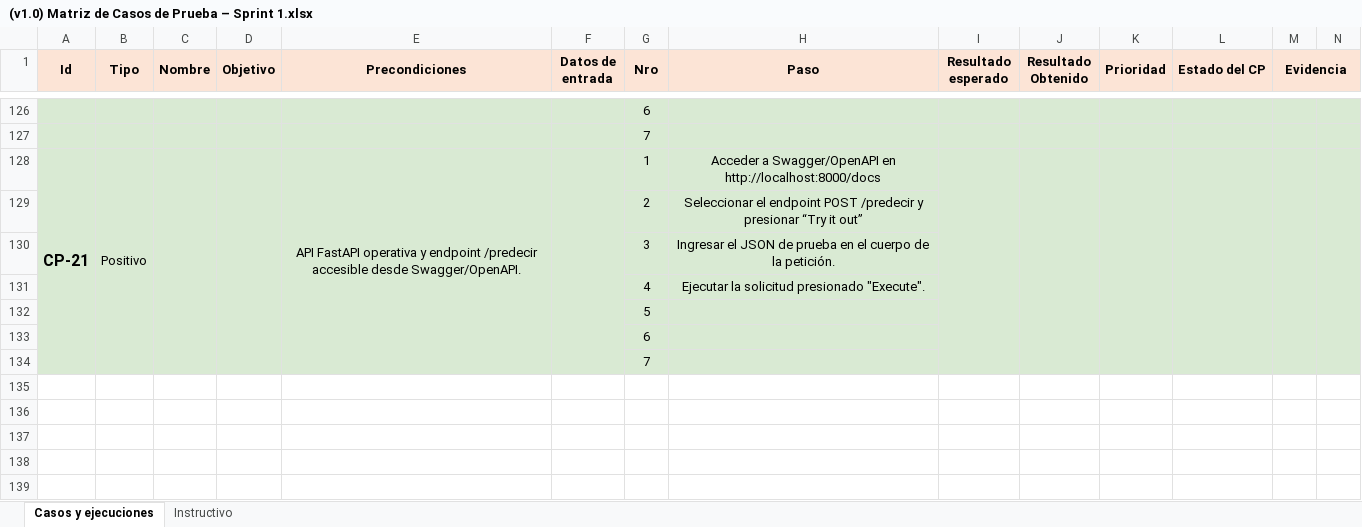
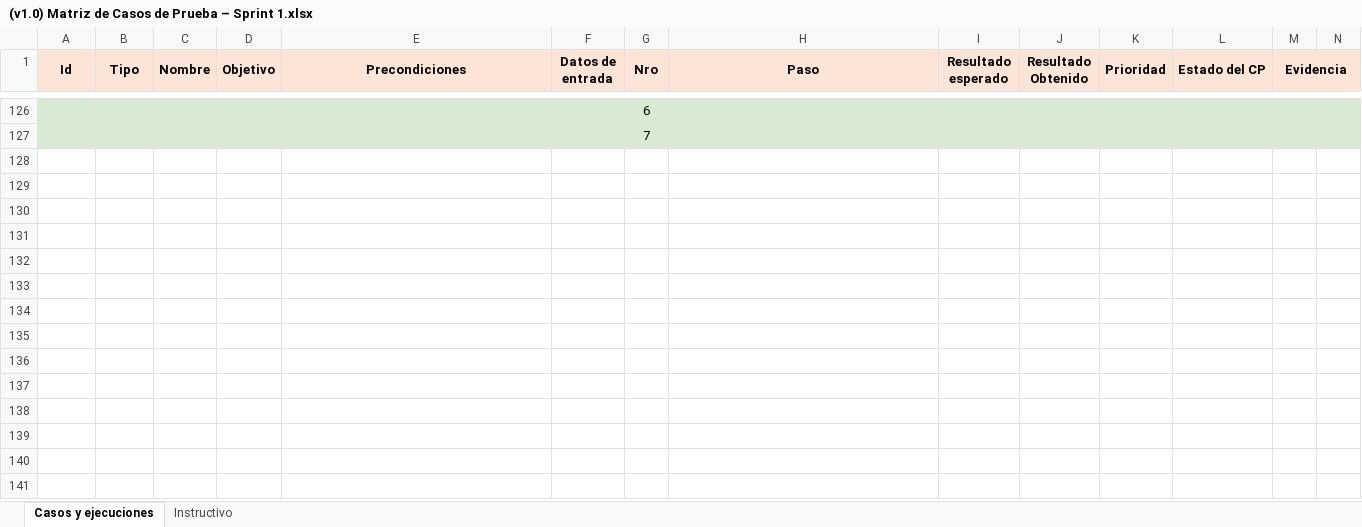
Before and after one commit to No-Country-simulation/g9-latam-techmind-team37, an Excel workbook: qa/casos-de-prueba/(v1.0) Matriz de Casos de Prueba – Sprint 1.xlsx, sheet Casos y ejecuciones, drawn as a sheet; only a part is shown, gaps mark what is left out; the shorter side is filled out with more unchanged rows; values as stored, in another font and other column widths than the file's, no borders; charts and pictures and conditional formats not drawn; rows hold the shown columns only; the diff names each change by its address in the sheet, - before the commit and + after, or states it on an @@ line.

```diff
--- a/qa/casos-de-prueba/(v1.0) Matriz de Casos de Prueba – Sprint 1.xlsx (sheet Casos y ejecuciones)
+++ b/qa/casos-de-prueba/(v1.0) Matriz de Casos de Prueba – Sprint 1.xlsx (sheet Casos y ejecuciones)
-row 128: CP-21 | Positivo |  |  | API FastAPI operativa y endpoint /predecir accesible desde Swagger/OpenAPI. |  | 1 | Acceder a Swagger/OpenAPI en http://localhost:8000/docs
-row 129:  |  |  |  |  |  | 2 | Seleccionar el endpoint POST /predecir y presionar “Try it out”
-row 130:  |  |  |  |  |  | 3 | Ingresar el JSON de prueba en el cuerpo de la petición.
-row 131:  |  |  |  |  |  | 4 | Ejecutar la solicitud presionado "Execute".
-row 132:  |  |  |  |  |  | 5
-row 133:  |  |  |  |  |  | 6
-row 134:  |  |  |  |  |  | 7
```
Also changed, not shown: charts or pictures, 10 other files.
